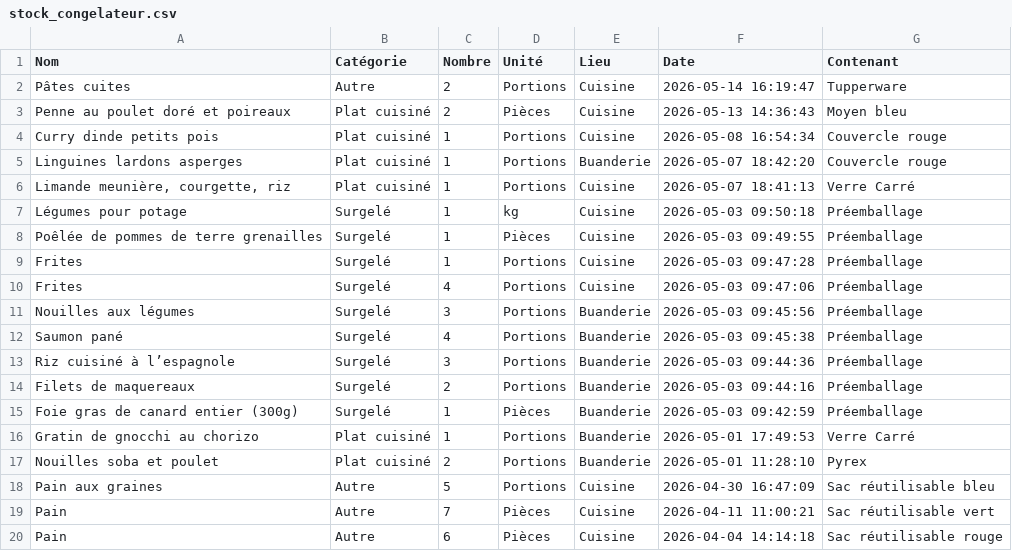
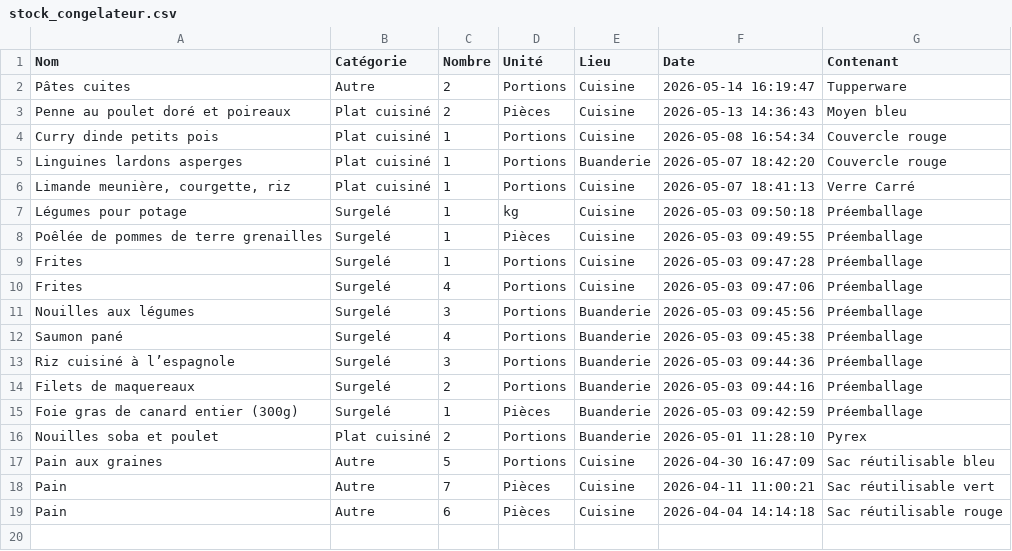
Before and after one commit to stephane0254-png/Congelateurs, a CSV file: stock_congelateur.csv, drawn as a sheet; the diff names each change by its address in the sheet, - before the commit and + after, or states it on an @@ line.

Commit message:
Fini

```diff
--- a/stock_congelateur.csv
+++ b/stock_congelateur.csv
-row 16: Gratin de gnocchi au chorizo | Plat cuisiné | 1 | Portions | Buanderie | 2026-05-01 17:49:53 | Verre Carré
```
